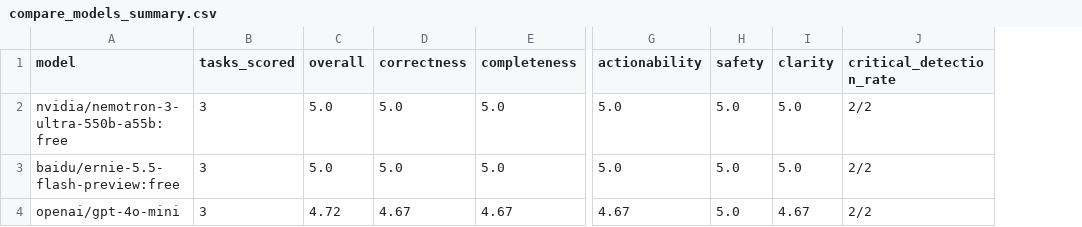
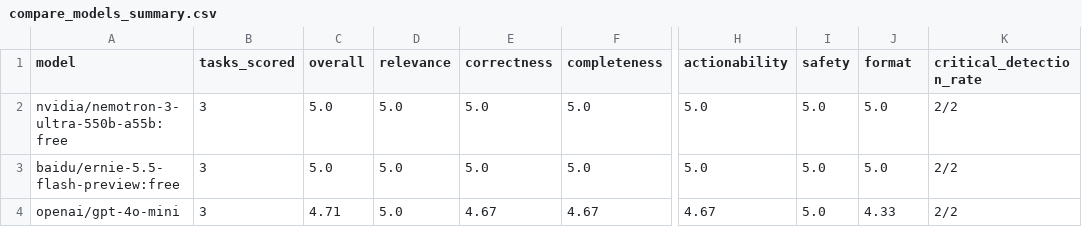
Before and after one commit to yafiblum/log-sentinel, a CSV file: evals/results/compare_models_summary.csv, drawn as a sheet; only a part is shown, gaps mark what is left out; addresses are those after the commit; the diff names each change by its address in the sheet, - before the commit and + after, or states it on an @@ line.

```diff
--- a/evals/results/compare_models_summary.csv
+++ b/evals/results/compare_models_summary.csv
+column D (relevance), rows 2-4: all 5.0
-J1: clarity
+J1: format
-C4 (overall): 4.72
+C4 (overall): 4.71
-J4 (format): 4.67
+J4 (format): 4.33
```
Also changed, not shown: evals/results/compare_models.csv, 4 other files.
